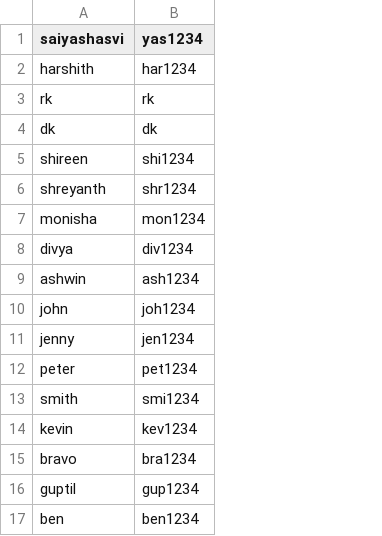
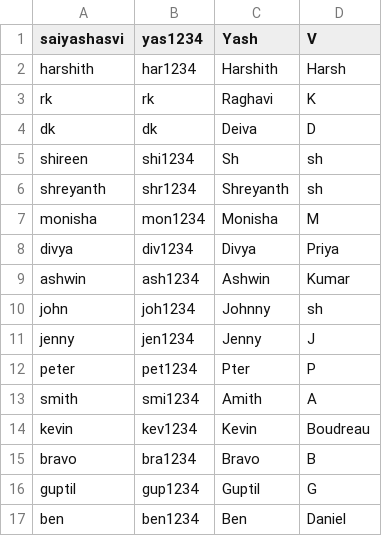
Before and after one commit to kirouchenaradjou/AED_GroupAssignment_SalesApp, a CSV file: Homework6/logindetails.csv, drawn as a sheet; the diff names each change by its address in the sheet, - before the commit and + after, or states it on an @@ line.

```diff
--- a/Homework6/logindetails.csv
+++ b/Homework6/logindetails.csv
+column C (Yash), rows 2-17: Harshith | Raghavi | Deiva | Sh | Shreyanth | Monisha | Divya | Ashwin | Johnny | Jenny | Pter | Amith | Kevin | Bravo | Guptil | Ben
+column D (V), rows 2-17: Harsh | K | D | sh | sh | M | Priya | Kumar | sh | J | P | A | Boudreau | B | G | Daniel
```
Also changed, not shown: Homework6/supplier.csv, 6 other files.
